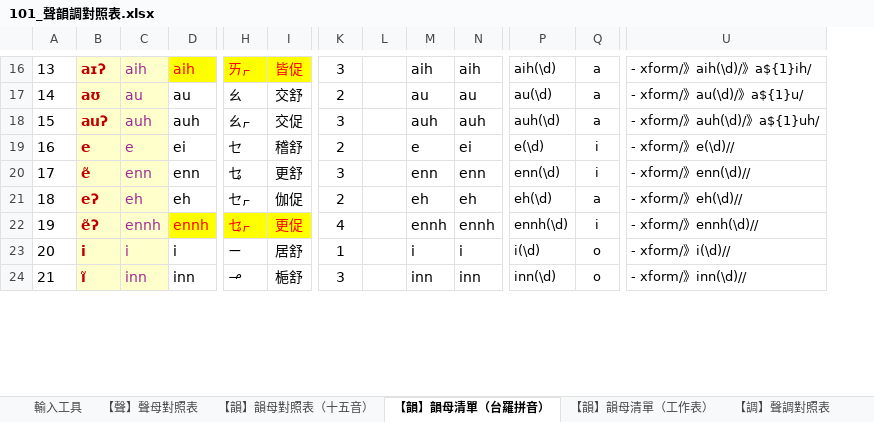
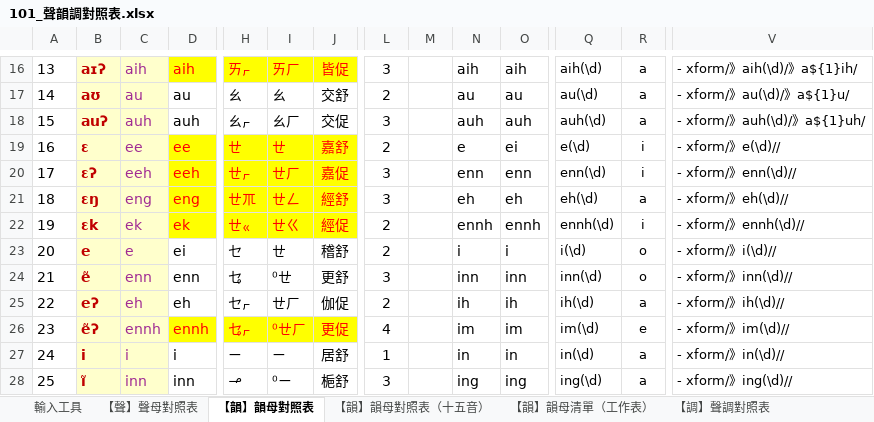
Before and after one commit to AlanJui/rime-tlpa, an Excel workbook: docs/101_聲韻調對照表.xlsx, sheet 【韻】韻母對照表, drawn as a sheet; only a part is shown, gaps mark what is left out; values as stored, in another font and other column widths than the file's, no borders; table styles not drawn; addresses are those after the commit; rows hold the shown columns only; the diff covers the shown part only; the diff names each change by its address in the sheet, - before the commit and + after, or states it on an @@ line.

```diff
--- a/docs/101_聲韻調對照表.xlsx (sheet 【韻】韻母對照表)
+++ b/docs/101_聲韻調對照表.xlsx (sheet 【韻】韻母對照表)
-sheet tab: 【韻】韻母清單（台羅拼音）
+sheet tab: 【韻】韻母對照表
@@ sheet tab order changed: 輸入工具 | 【聲】聲母對照表 | 【韻】韻母對照表 | 【韻】韻母對照表（十五音） | 【韻】韻母清單（工作表） | 【調】聲調對照表 @@
+column I, rows 16-18: ㄞㄏ | ㄠ | ㄠㄏ; rows 23-28: ㄝ | ⁰ㄝ | ㄝㄏ | ⁰ㄝㄏ | ㄧ | ⁰ㄧ
+row 19: 16 | ɛ | ee | ee | ㄝ | ㄝ | 嘉舒 | 2 |  | e | ei | e(\d) | i | - xform/》e(\d)//
+row 20: 17 | ɛʔ | eeh | eeh | ㄝㆷ | ㄝㄏ | 嘉促 | 3 |  | enn | enn | enn(\d) | i | - xform/》enn(\d)//
+row 21: 18 | ɛŋ | eng | eng | ㄝㆭ | ㄝㄥ | 經舒 | 3 |  | eh | eh | eh(\d) | a | - xform/》eh(\d)//
+row 22: 19 | ɛk | ek | ek | ㄝㆻ | ㄝㄍ | 經促 | 2 |  | ennh | ennh | ennh(\d) | i | - xform/》ennh(\d)//
@@ column A renumbered between rows 23 and 89 @@
-N23: e
+N23: i
-O23: ei
+O23: i
-Q23: e(\d)
+Q23: i(\d)
-R23:R24: i
+R23:R24: o
-V23: - xform/》e(\d)//
+V23: - xform/》i(\d)//
-N24: enn
+N24: inn
-O24: enn
+O24: inn
-Q24: enn(\d)
+Q24: inn(\d)
-V24: - xform/》enn(\d)//
+V24: - xform/》inn(\d)//
-N25: eh
+N25: ih
-O25: eh
+O25: ih
-Q25: eh(\d)
+Q25: ih(\d)
-V25: - xform/》eh(\d)//
+V25: - xform/》ih(\d)//
-N26: ennh
+N26: im
-O26: ennh
+O26: im
-Q26: ennh(\d)
+Q26: im(\d)
-R26: i
+R26: e
-V26: - xform/》ennh(\d)//
+V26: - xform/》im(\d)//
-N27: i
+N27: in
-O27: i
+O27: in
-Q27: i(\d)
+Q27: in(\d)
-R27:R28: o
+R27:R28: a
-V27: - xform/》i(\d)//
+V27: - xform/》in(\d)//
-N28: inn
+N28: ing
-O28: inn
+O28: ing
-Q28: inn(\d)
+Q28: ing(\d)
-V28: - xform/》inn(\d)//
+V28: - xform/》ing(\d)//
```
Also changed, not shown: 1 added row, 1 removed row and 326 edited cells elsewhere in this sheet, sheet 【韻】韻母清單（工作表）, sheet 輸入工具, formulas that keep their value.
